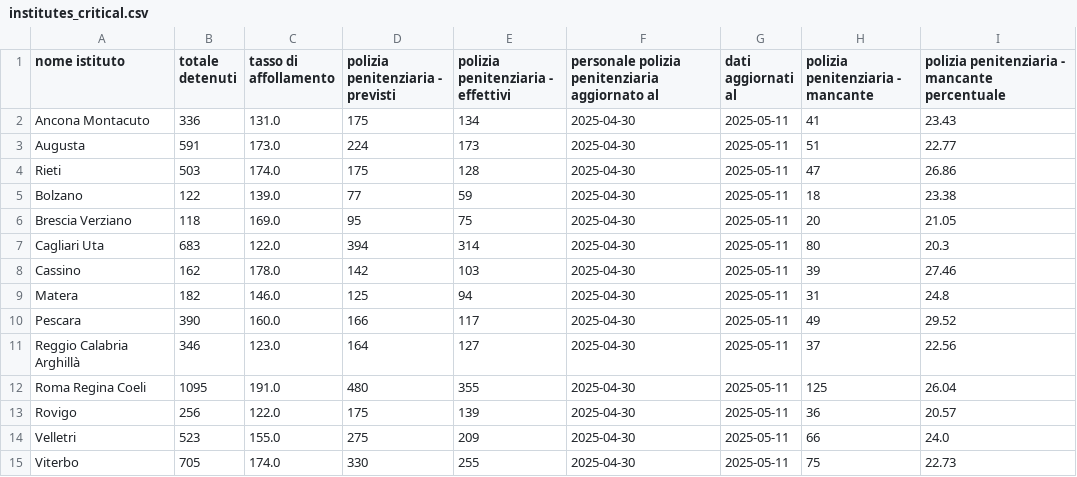
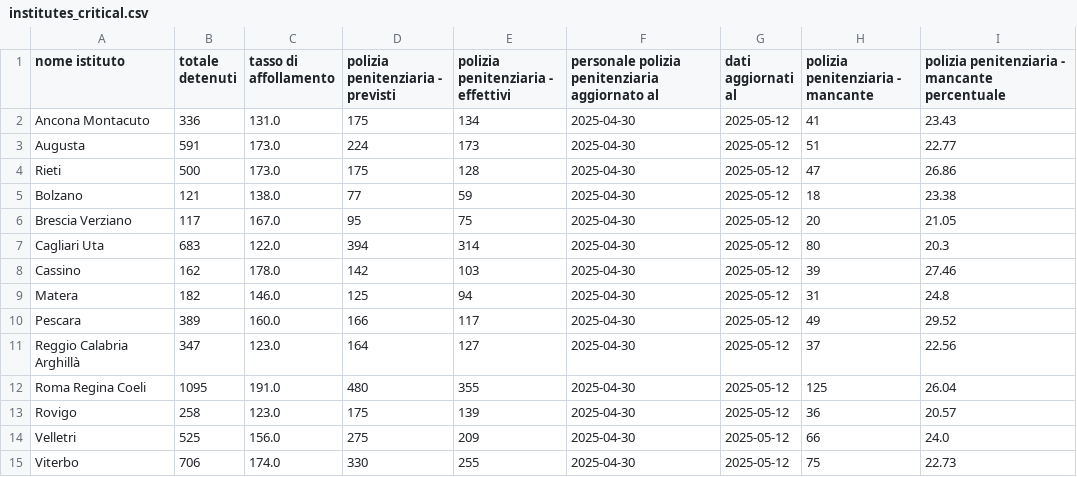
Before and after one commit to marcodallastella/sovraffollamento_carcerario, a CSV file: outputs/viz/institutes_critical.csv, drawn as a sheet.

```diff
--- a/outputs/viz/institutes_critical.csv
+++ b/outputs/viz/institutes_critical.csv
@@ -1,15 +1,15 @@
 nome istituto,totale detenuti,tasso di affollamento,polizia penitenziaria - previsti,polizia penitenziaria - effettivi,personale polizia penitenziaria aggiornato al,dati aggiornati al,polizia penitenziaria - mancante,polizia penitenziaria - mancante percentuale
-Ancona Montacuto,336,131.0,175,134,2025-04-30,2025-05-11,41,23.43
-Augusta,591,173.0,224,173,2025-04-30,2025-05-11,51,22.77
-Rieti,503,174.0,175,128,2025-04-30,2025-05-11,47,26.86
-Bolzano,122,139.0,77,59,2025-04-30,2025-05-11,18,23.38
-Brescia Verziano,118,169.0,95,75,2025-04-30,2025-05-11,20,21.05
-Cagliari Uta,683,122.0,394,314,2025-04-30,2025-05-11,80,20.3
-Cassino,162,178.0,142,103,2025-04-30,2025-05-11,39,27.46
-Matera,182,146.0,125,94,2025-04-30,2025-05-11,31,24.8
-Pescara,390,160.0,166,117,2025-04-30,2025-05-11,49,29.52
-Reggio Calabria Arghillà,346,123.0,164,127,2025-04-30,2025-05-11,37,22.56
-Roma Regina Coeli,1095,191.0,480,355,2025-04-30,2025-05-11,125,26.04
-Rovigo,256,122.0,175,139,2025-04-30,2025-05-11,36,20.57
-Velletri,523,155.0,275,209,2025-04-30,2025-05-11,66,24.0
-Viterbo,705,174.0,330,255,2025-04-30,2025-05-11,75,22.73
+Ancona Montacuto,336,131.0,175,134,2025-04-30,2025-05-12,41,23.43
+Augusta,591,173.0,224,173,2025-04-30,2025-05-12,51,22.77
+Rieti,500,173.0,175,128,2025-04-30,2025-05-12,47,26.86
+Bolzano,121,138.0,77,59,2025-04-30,2025-05-12,18,23.38
+Brescia Verziano,117,167.0,95,75,2025-04-30,2025-05-12,20,21.05
+Cagliari Uta,683,122.0,394,314,2025-04-30,2025-05-12,80,20.3
+Cassino,162,178.0,142,103,2025-04-30,2025-05-12,39,27.46
+Matera,182,146.0,125,94,2025-04-30,2025-05-12,31,24.8
+Pescara,389,160.0,166,117,2025-04-30,2025-05-12,49,29.52
+Reggio Calabria Arghillà,347,123.0,164,127,2025-04-30,2025-05-12,37,22.56
+Roma Regina Coeli,1095,191.0,480,355,2025-04-30,2025-05-12,125,26.04
+Rovigo,258,123.0,175,139,2025-04-30,2025-05-12,36,20.57
+Velletri,525,156.0,275,209,2025-04-30,2025-05-12,66,24.0
+Viterbo,706,174.0,330,255,2025-04-30,2025-05-12,75,22.73
```
Also changed, not shown: outputs/viz/institutes_most_recent.csv, outputs/viz/institutes_totals.csv, 4 other files.
